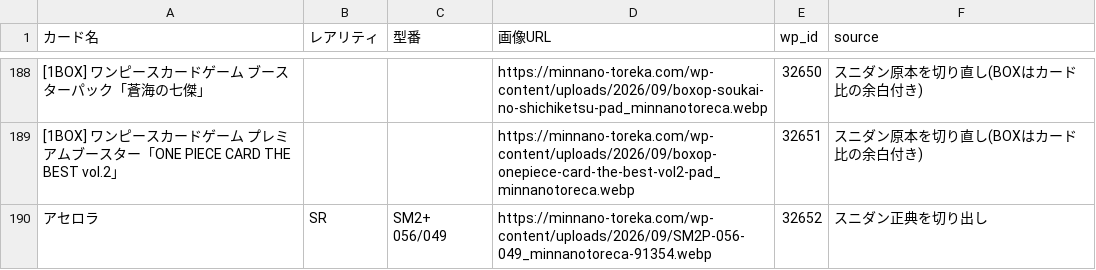
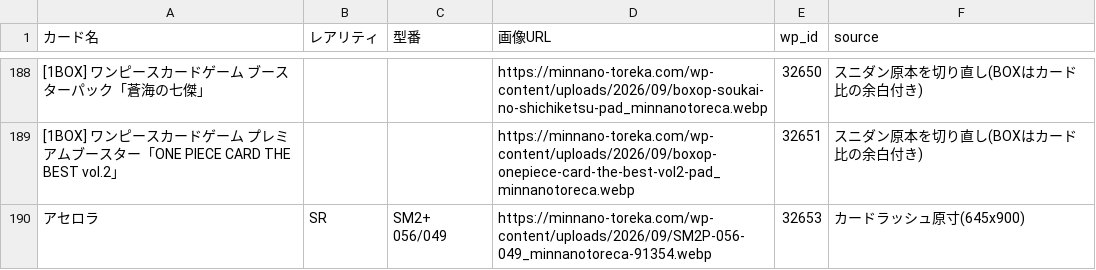
Before and after one commit to Risa0211/oripa-designer, a CSV file: gacha-csv-builder/master_db_added.csv, drawn as a sheet; only a part is shown, gaps mark what is left out.

```diff
--- a/gacha-csv-builder/master_db_added.csv
+++ b/gacha-csv-builder/master_db_added.csv
@@ -189,2 +189,2 @@
 [1BOX] ワンピースカードゲーム プレミアムブースター「ONE PIECE CARD THE BEST vol.2」,,,https://minnano-toreka.com/wp-content/uploads/2026/09/boxop-onepiece-card-the-best-vol2-pad_minnanotoreca.webp,32651,スニダン原本を切り直し(BOXはカード比の余白付き)
-アセロラ,SR,SM2+ 056/049,https://minnano-toreka.com/wp-content/uploads/2026/09/SM2P-056-049_minnanotoreca-91354.webp,32652,スニダン正典を切り出し
+アセロラ,SR,SM2+ 056/049,https://minnano-toreka.com/wp-content/uploads/2026/09/SM2P-056-049_minnanotoreca-91354.webp,32653,カードラッシュ原寸(645x900)
```
Also changed, not shown: gacha-csv-builder/thumb_map.csv.
